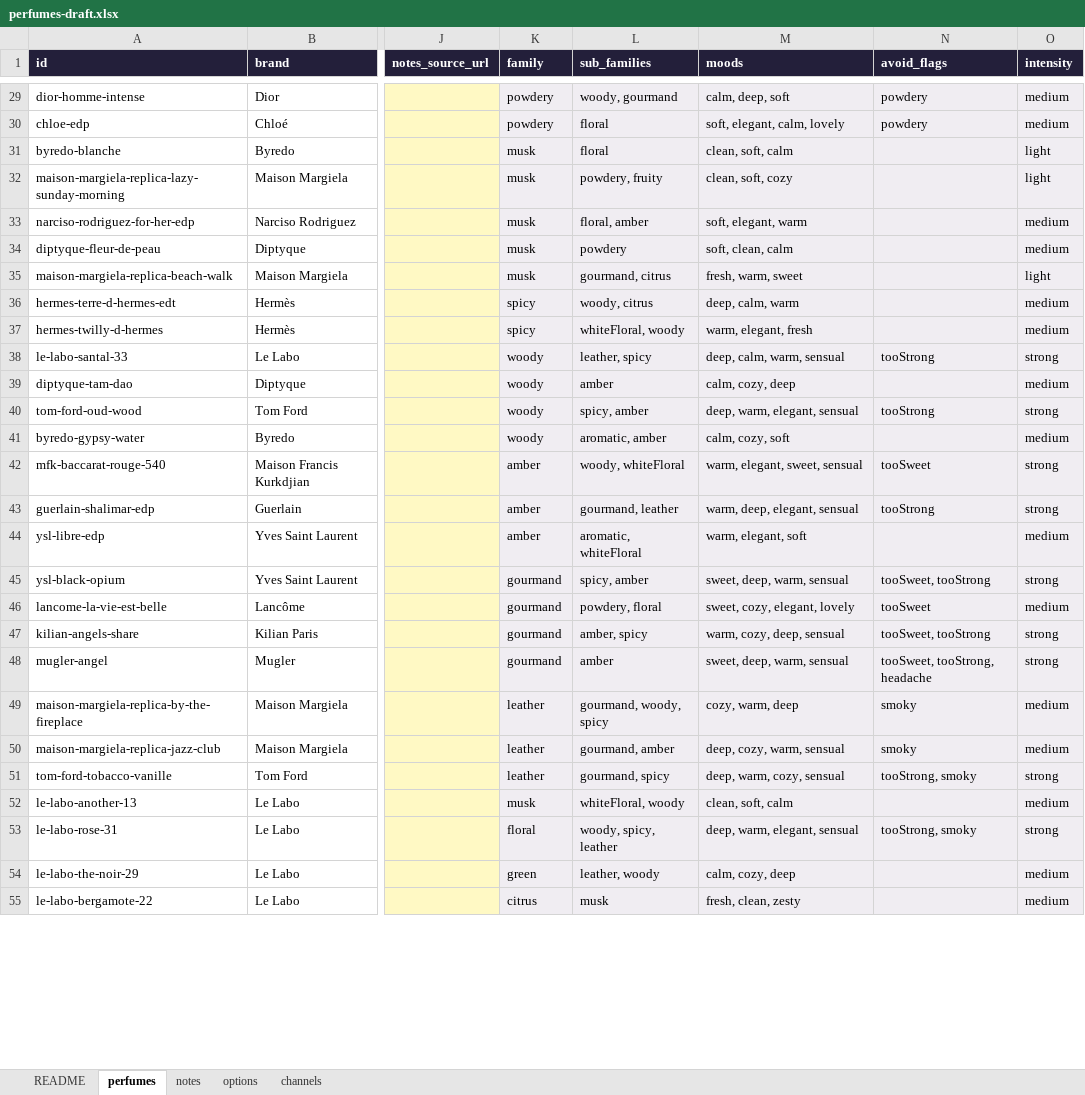
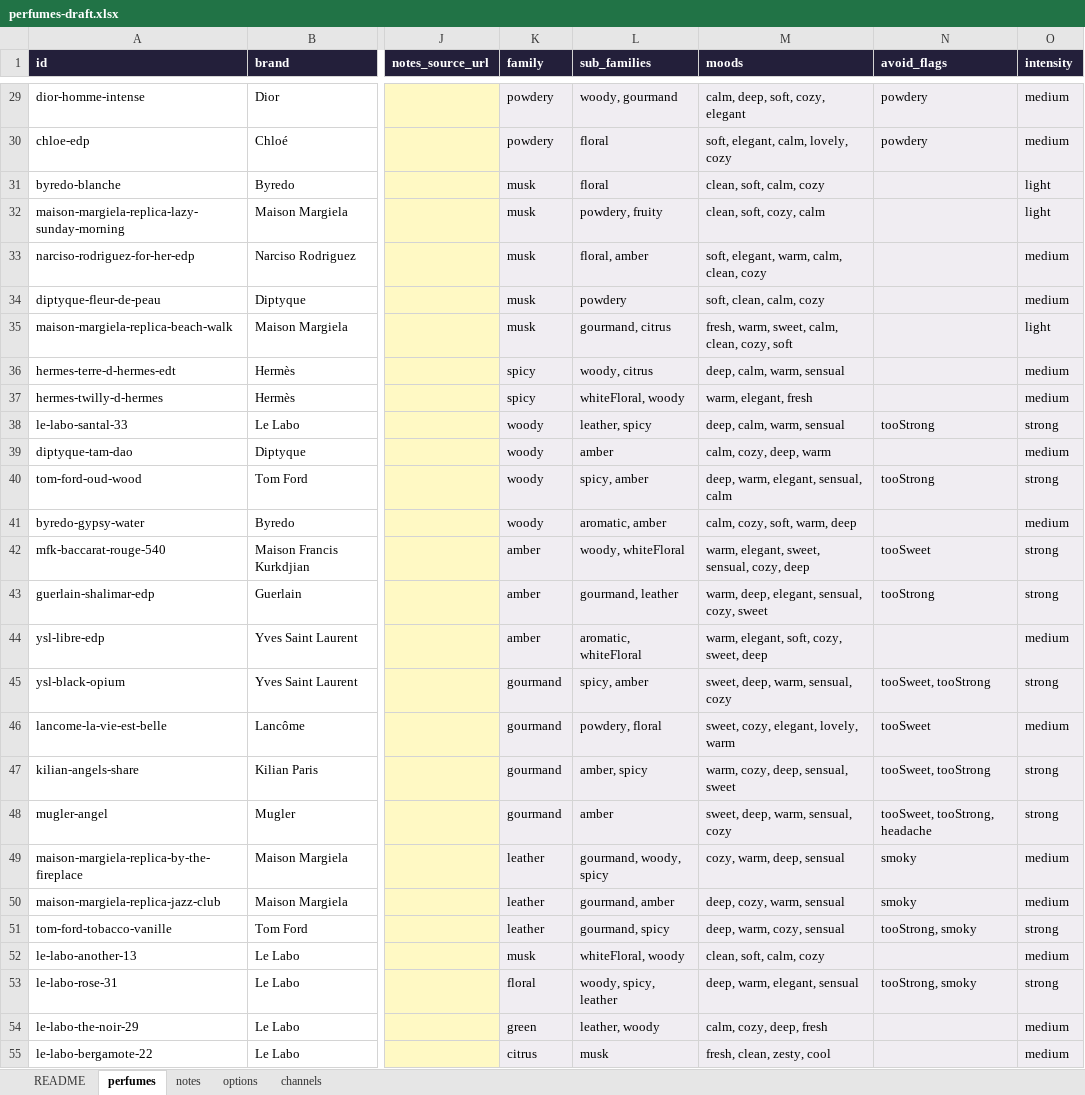
Before and after one commit to eroonsung/project-scentnote, an Excel workbook: docs/perfumes-draft.xlsx, sheet perfumes, drawn as a sheet; only a part is shown, gaps mark what is left out; values as stored, in another font and other column widths than the file's, no borders; the diff covers the shown part only; the diff names each change by its address in the sheet, - before the commit and + after, or states it on an @@ line.

```diff
--- a/docs/perfumes-draft.xlsx (sheet perfumes)
+++ b/docs/perfumes-draft.xlsx (sheet perfumes)
-M29 (moods): calm, deep, soft
+M29 (moods): calm, deep, soft, cozy, elegant
-M30 (moods): soft, elegant, calm, lovely
+M30 (moods): soft, elegant, calm, lovely, cozy
-M31 (moods): clean, soft, calm
+M31 (moods): clean, soft, calm, cozy
-M32 (moods): clean, soft, cozy
+M32 (moods): clean, soft, cozy, calm
-M33 (moods): soft, elegant, warm
+M33 (moods): soft, elegant, warm, calm, clean, cozy
-M34 (moods): soft, clean, calm
+M34 (moods): soft, clean, calm, cozy
-M35 (moods): fresh, warm, sweet
+M35 (moods): fresh, warm, sweet, calm, clean, cozy, soft
-M36 (moods): deep, calm, warm
+M36 (moods): deep, calm, warm, sensual
-M39 (moods): calm, cozy, deep
+M39 (moods): calm, cozy, deep, warm
-M40 (moods): deep, warm, elegant, sensual
+M40 (moods): deep, warm, elegant, sensual, calm
-M41 (moods): calm, cozy, soft
+M41 (moods): calm, cozy, soft, warm, deep
-M42 (moods): warm, elegant, sweet, sensual
+M42 (moods): warm, elegant, sweet, sensual, cozy, deep
-M43 (moods): warm, deep, elegant, sensual
+M43 (moods): warm, deep, elegant, sensual, cozy, sweet
-M44 (moods): warm, elegant, soft
+M44 (moods): warm, elegant, soft, cozy, sweet, deep
-M45 (moods): sweet, deep, warm, sensual
+M45 (moods): sweet, deep, warm, sensual, cozy
-M46 (moods): sweet, cozy, elegant, lovely
+M46 (moods): sweet, cozy, elegant, lovely, warm
-M47 (moods): warm, cozy, deep, sensual
+M47 (moods): warm, cozy, deep, sensual, sweet
-M48 (moods): sweet, deep, warm, sensual
+M48 (moods): sweet, deep, warm, sensual, cozy
-M49 (moods): cozy, warm, deep
+M49 (moods): cozy, warm, deep, sensual
-M52 (moods): clean, soft, calm
+M52 (moods): clean, soft, calm, cozy
-M54 (moods): calm, cozy, deep
+M54 (moods): calm, cozy, deep, fresh
-M55 (moods): fresh, clean, zesty
+M55 (moods): fresh, clean, zesty, cool
```
Also changed, not shown: 63 edited cells elsewhere in this sheet, 3 other files.
